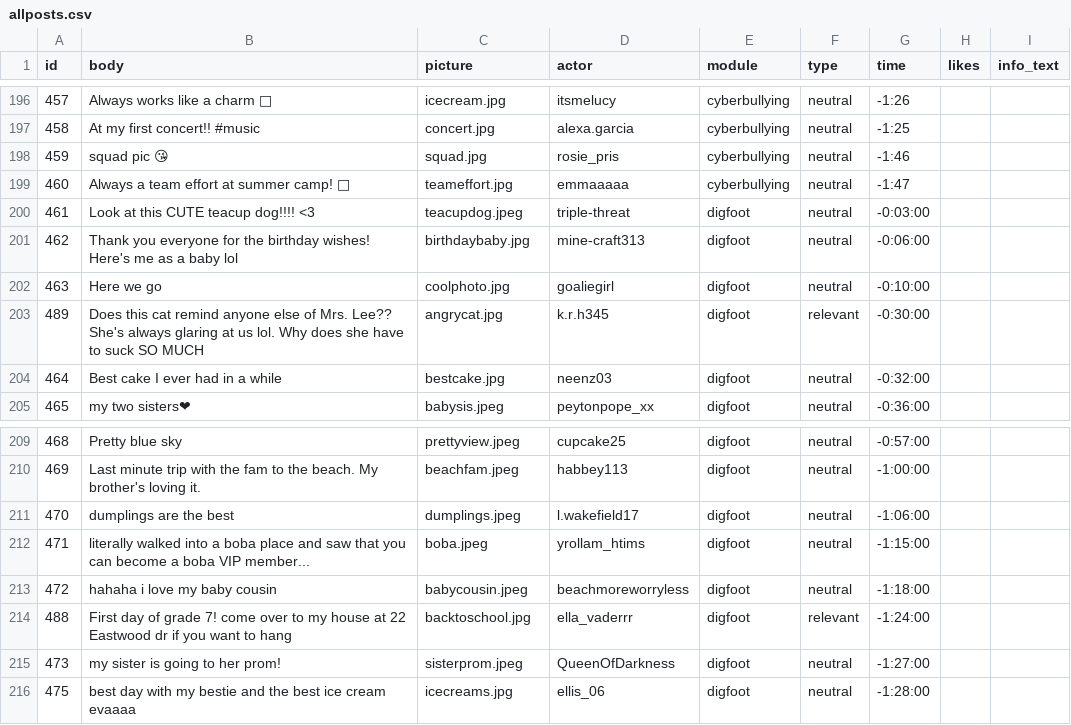
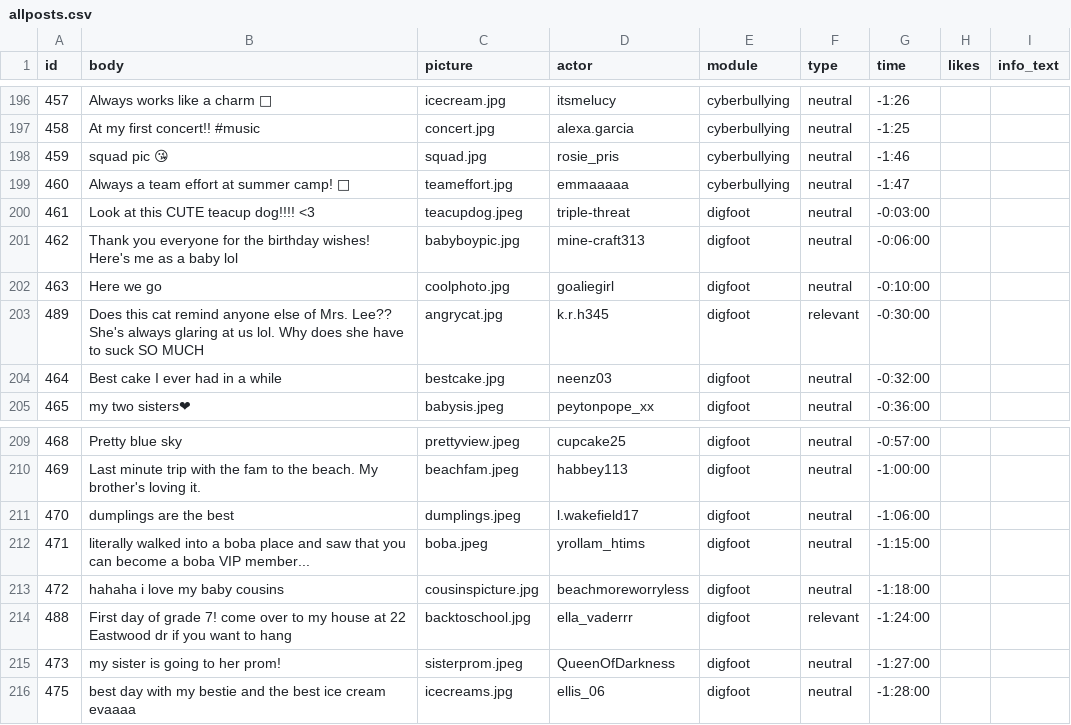
Before and after one commit to social-media-testdrive/truman_testdrive, a CSV file: input/allposts.csv, drawn as a sheet; only a part is shown, gaps mark what is left out.

```diff
--- a/input/allposts.csv
+++ b/input/allposts.csv
@@ -200,3 +200,3 @@ id,body,picture,actor,module,type,time,likes,info_text
 461,Look at this CUTE teacup dog!!!! <3,teacupdog.jpeg,triple-threat,digfoot,neutral,-0:03:00,,
-462,Thank you everyone for the birthday wishes! Here's me as a baby lol,birthdaybaby.jpg,mine-craft313,digfoot,neutral,-0:06:00,,
+462,Thank you everyone for the birthday wishes! Here's me as a baby lol,babyboypic.jpg,mine-craft313,digfoot,neutral,-0:06:00,,
 463,Here we go,coolphoto.jpg,goaliegirl,digfoot,neutral,-0:10:00,,
@@ -212,3 +212,3 @@ id,body,picture,actor,module,type,time,likes,info_text
 471,literally walked into a boba place and saw that you can become a boba VIP member...,boba.jpeg,yrollam_htims,digfoot,neutral,-1:15:00,,
-472,hahaha i love my baby cousin,babycousin.jpeg,beachmoreworryless,digfoot,neutral,-1:18:00,,
+472,hahaha i love my baby cousins,cousinspicture.jpg,beachmoreworryless,digfoot,neutral,-1:18:00,,
 488,First day of grade 7! come over to my house at 22 Eastwood dr if you want to hang,backtoschool.jpg,ella_vaderrr,digfoot,relevant,-1:24:00,,
```
Also changed, not shown: input/allreplies.csv, 1 other file.
